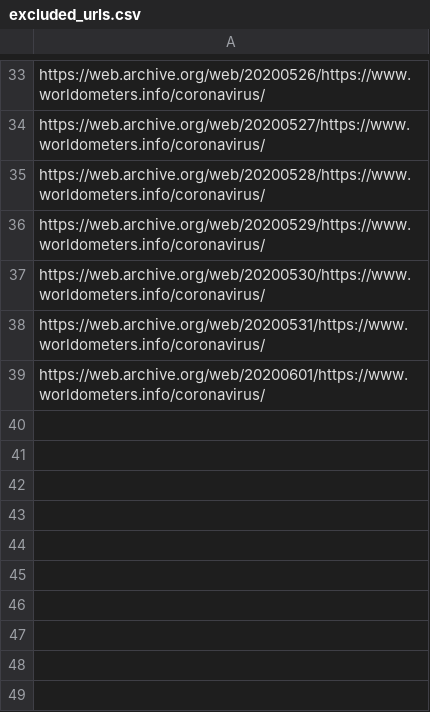
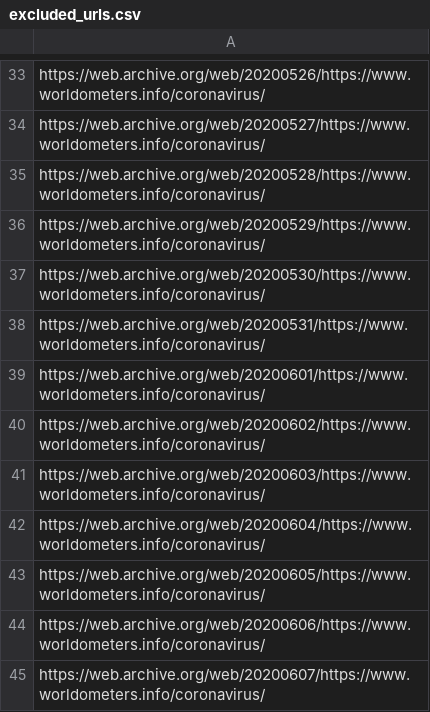
Before and after one commit to danmsf/covid19-sim, a CSV file: ETL/ETL_scripts/extract_worldmeter/resources/excluded_urls.csv, drawn as a sheet; only a part is shown, gaps mark what is left out; the diff names each change by its address in the sheet, - before the commit and + after, or states it on an @@ line.

```diff
--- a/ETL/ETL_scripts/extract_worldmeter/resources/excluded_urls.csv
+++ b/ETL/ETL_scripts/extract_worldmeter/resources/excluded_urls.csv
+row 40: https://web.archive.org/web/20200602/https://www.worldometers.info/coronavirus/
+row 41: https://web.archive.org/web/20200603/https://www.worldometers.info/coronavirus/
+row 42: https://web.archive.org/web/20200604/https://www.worldometers.info/coronavirus/
+row 43: https://web.archive.org/web/20200605/https://www.worldometers.info/coronavirus/
+row 44: https://web.archive.org/web/20200606/https://www.worldometers.info/coronavirus/
+row 45: https://web.archive.org/web/20200607/https://www.worldometers.info/coronavirus/
```
Also changed, not shown: ETL/ETL_scripts/transform_worldmeter_data/resources/csv/column_remapper.csv, Resources/Datasets/IsraelData/isolations.csv, 11 other files.
